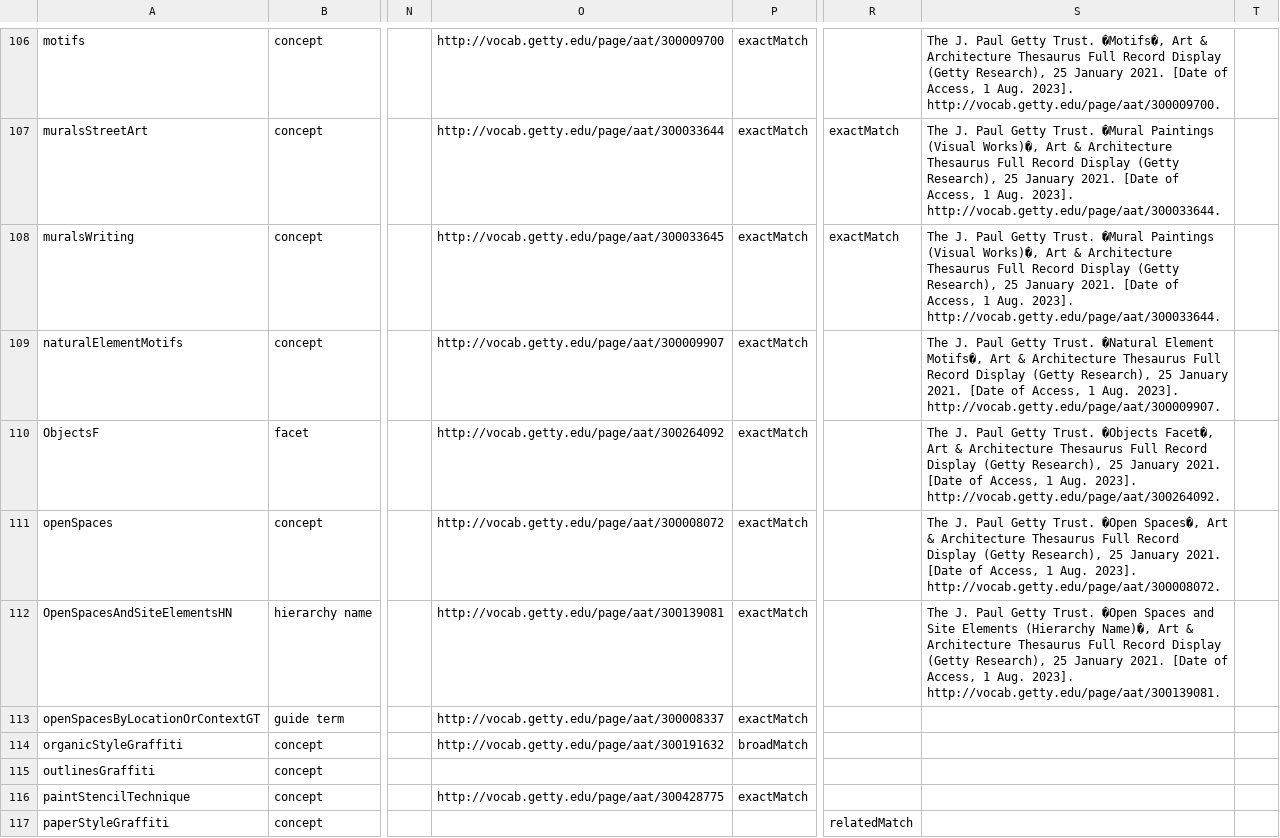
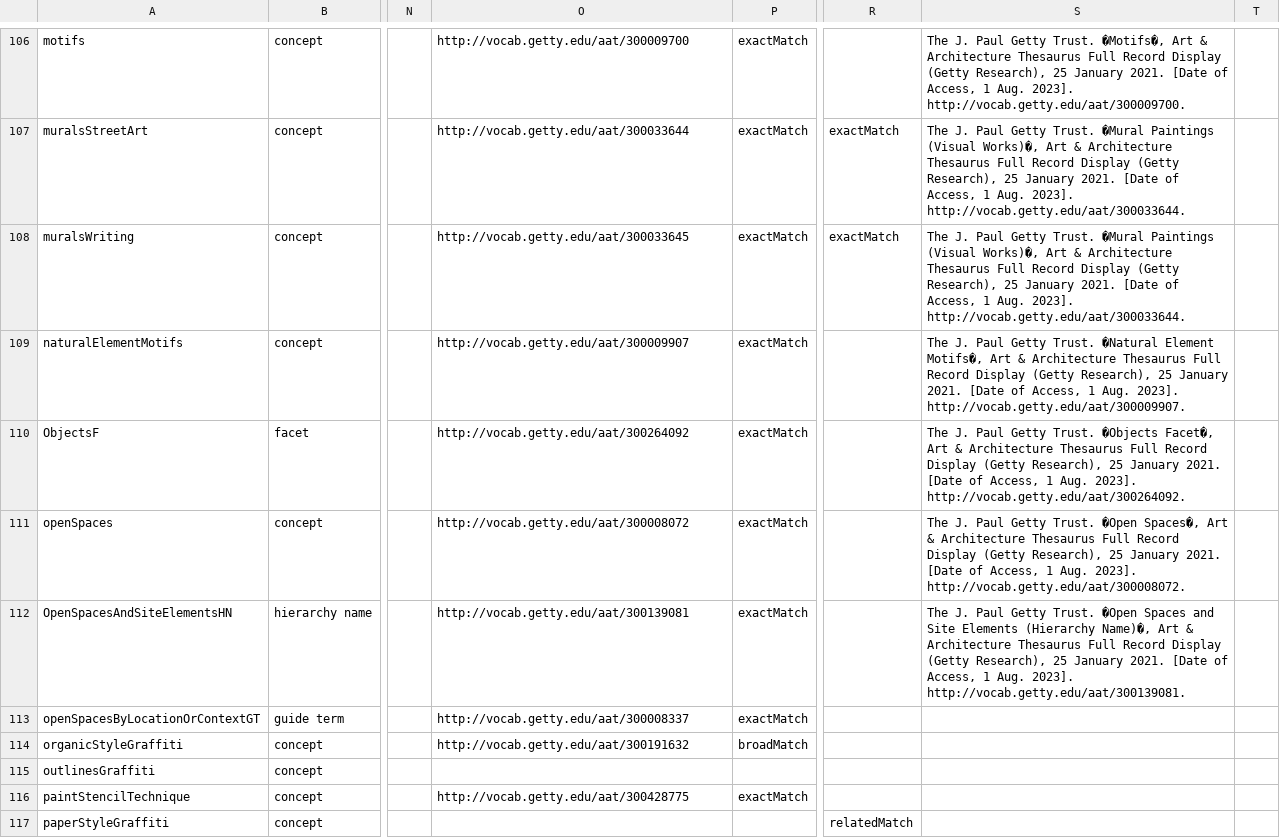
Before and after one commit to GraffitiProjectINDIGO/GraffitiThesaurus, a TSV file: INDIGO_graffiti_thesaurus_v1.tsv, drawn as a sheet; only a part is shown, gaps mark what is left out; the diff covers the shown part only; the diff names each change by its address in the sheet, - before the commit and + after, or states it on an @@ line.

Commit message:
Fix Getty AAT concept link

```diff
--- a/INDIGO_graffiti_thesaurus_v1.tsv
+++ b/INDIGO_graffiti_thesaurus_v1.tsv
-O106: http://vocab.getty.edu/page/aat/300009700
+O106: http://vocab.getty.edu/aat/300009700
-S106: …Aug. 2023]. http://vocab.getty.edu/page/aat/300009700.
+S106: …Aug. 2023]. http://vocab.getty.edu/aat/300009700.
-O107: http://vocab.getty.edu/page/aat/300033644
+O107: http://vocab.getty.edu/aat/300033644
-S107:S108: …Aug. 2023]. http://vocab.getty.edu/page/aat/300033644.
+S107:S108: …Aug. 2023]. http://vocab.getty.edu/aat/300033644.
-O108: http://vocab.getty.edu/page/aat/300033645
+O108: http://vocab.getty.edu/aat/300033645
-O109: http://vocab.getty.edu/page/aat/300009907
+O109: http://vocab.getty.edu/aat/300009907
-S109: …Aug. 2023]. http://vocab.getty.edu/page/aat/300009907.
+S109: …Aug. 2023]. http://vocab.getty.edu/aat/300009907.
-O110: http://vocab.getty.edu/page/aat/300264092
+O110: http://vocab.getty.edu/aat/300264092
-S110: …Aug. 2023]. http://vocab.getty.edu/page/aat/300264092.
+S110: …Aug. 2023]. http://vocab.getty.edu/aat/300264092.
-O111: http://vocab.getty.edu/page/aat/300008072
+O111: http://vocab.getty.edu/aat/300008072
-S111: …Aug. 2023]. http://vocab.getty.edu/page/aat/300008072.
+S111: …Aug. 2023]. http://vocab.getty.edu/aat/300008072.
-O112: http://vocab.getty.edu/page/aat/300139081
+O112: http://vocab.getty.edu/aat/300139081
-S112: …Aug. 2023]. http://vocab.getty.edu/page/aat/300139081.
+S112: …Aug. 2023]. http://vocab.getty.edu/aat/300139081.
-O113: http://vocab.getty.edu/page/aat/300008337
+O113: http://vocab.getty.edu/aat/300008337
-O114: http://vocab.getty.edu/page/aat/300191632
+O114: http://vocab.getty.edu/aat/300191632
-O116: http://vocab.getty.edu/page/aat/300428775
+O116: http://vocab.getty.edu/aat/300428775
```
Also changed, not shown: 177 edited cells elsewhere in this file.
